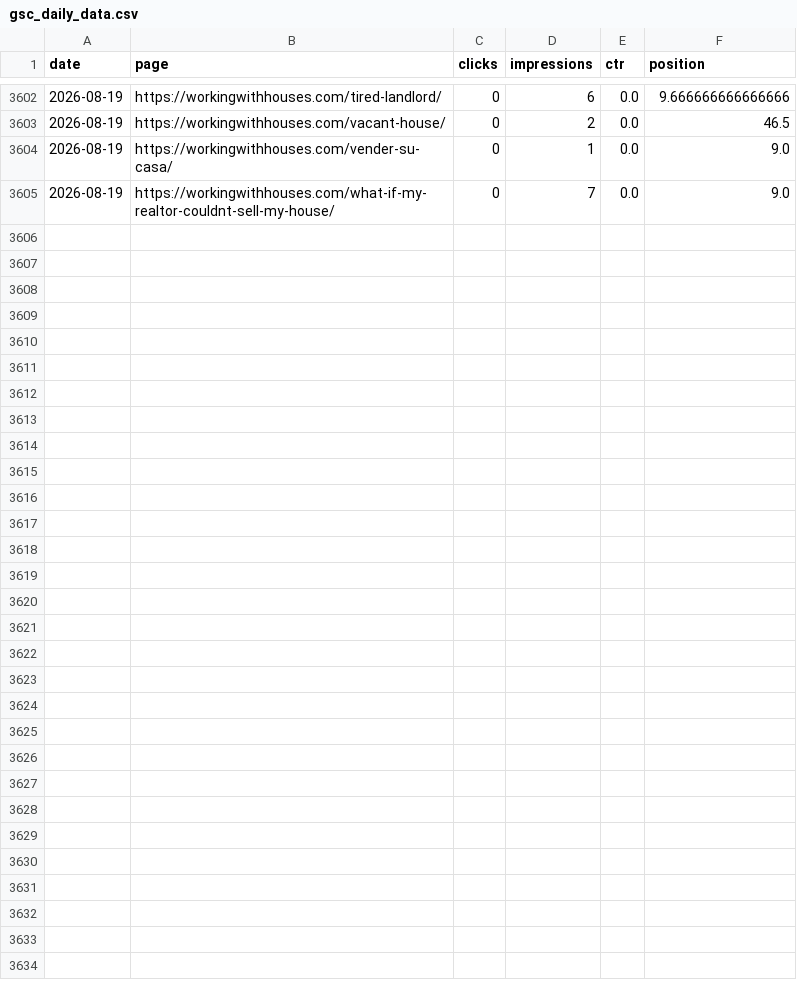
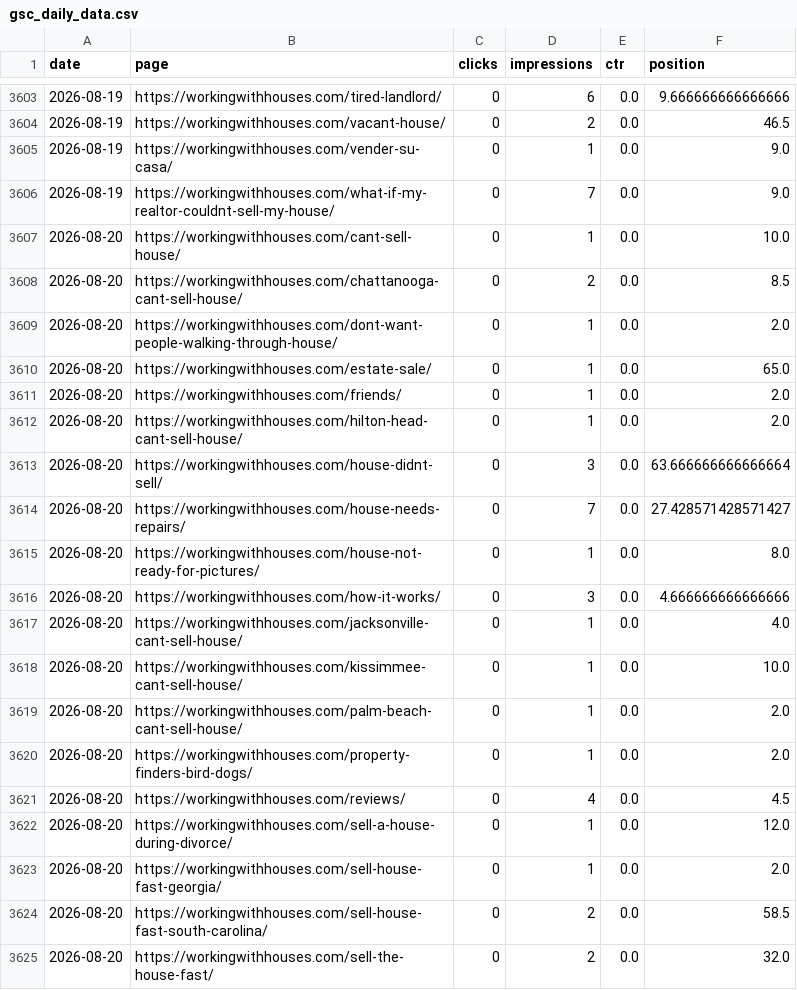
Before and after one commit to figlesias7/GSC-Tracker, a CSV file: data/gsc_daily_data.csv, drawn as a sheet; only a part is shown, gaps mark what is left out; the diff covers the shown part only; the diff names each change by its address in the sheet, - before the commit and + after, or states it on an @@ line.

```diff
--- a/data/gsc_daily_data.csv
+++ b/data/gsc_daily_data.csv
+row 3607: 2026-08-20 | https://workingwithhouses.com/cant-sell-house/ | 0 | 1 | 0.0 | 10.0
+row 3608: 2026-08-20 | https://workingwithhouses.com/chattanooga-cant-sell-house/ | 0 | 2 | 0.0 | 8.5
+row 3609: 2026-08-20 | https://workingwithhouses.com/dont-want-people-walking-through-house/ | 0 | 1 | 0.0 | 2.0
+row 3610: 2026-08-20 | https://workingwithhouses.com/estate-sale/ | 0 | 1 | 0.0 | 65.0
+row 3611: 2026-08-20 | https://workingwithhouses.com/friends/ | 0 | 1 | 0.0 | 2.0
+row 3612: 2026-08-20 | https://workingwithhouses.com/hilton-head-cant-sell-house/ | 0 | 1 | 0.0 | 2.0
+row 3613: 2026-08-20 | https://workingwithhouses.com/house-didnt-sell/ | 0 | 3 | 0.0 | 63.666666666666664
+row 3614: 2026-08-20 | https://workingwithhouses.com/house-needs-repairs/ | 0 | 7 | 0.0 | 27.428571428571427
+row 3615: 2026-08-20 | https://workingwithhouses.com/house-not-ready-for-pictures/ | 0 | 1 | 0.0 | 8.0
+row 3616: 2026-08-20 | https://workingwithhouses.com/how-it-works/ | 0 | 3 | 0.0 | 4.666666666666666
+row 3617: 2026-08-20 | https://workingwithhouses.com/jacksonville-cant-sell-house/ | 0 | 1 | 0.0 | 4.0
+row 3618: 2026-08-20 | https://workingwithhouses.com/kissimmee-cant-sell-house/ | 0 | 1 | 0.0 | 10.0
+row 3619: 2026-08-20 | https://workingwithhouses.com/palm-beach-cant-sell-house/ | 0 | 1 | 0.0 | 2.0
+row 3620: 2026-08-20 | https://workingwithhouses.com/property-finders-bird-dogs/ | 0 | 1 | 0.0 | 2.0
+row 3621: 2026-08-20 | https://workingwithhouses.com/reviews/ | 0 | 4 | 0.0 | 4.5
+row 3622: 2026-08-20 | https://workingwithhouses.com/sell-a-house-during-divorce/ | 0 | 1 | 0.0 | 12.0
+row 3623: 2026-08-20 | https://workingwithhouses.com/sell-house-fast-georgia/ | 0 | 1 | 0.0 | 2.0
+row 3624: 2026-08-20 | https://workingwithhouses.com/sell-house-fast-south-carolina/ | 0 | 2 | 0.0 | 58.5
+row 3625: 2026-08-20 | https://workingwithhouses.com/sell-the-house-fast/ | 0 | 2 | 0.0 | 32.0
```
Also changed, not shown: 12 added rows elsewhere in this file, 1 other file.
